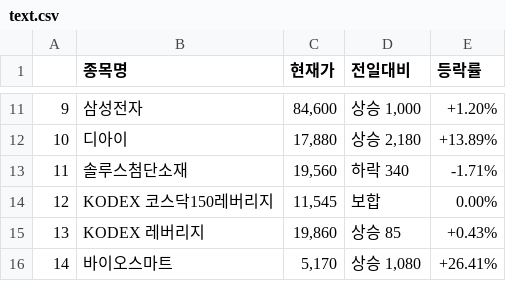
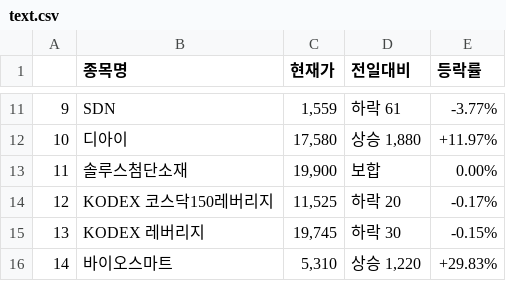
Before and after one commit to do-po/test_1, a CSV file: Python/24_04_11/Data_out/text.csv, drawn as a sheet; only a part is shown, gaps mark what is left out; the diff covers the shown part only.

```diff
--- a/Python/24_04_11/Data_out/text.csv
+++ b/Python/24_04_11/Data_out/text.csv
@@ -11,6 +11,6 @@
-9,삼성전자,"84,600","상승 1,000",+1.20%
-10,디아이,"17,880","상승 2,180",+13.89%
-11,솔루스첨단소재,"19,560",하락 340,-1.71%
-12,KODEX 코스닥150레버리지,"11,545",보합,0.00%
-13,KODEX 레버리지,"19,860",상승 85,+0.43%
-14,바이오스마트,"5,170","상승 1,080",+26.41%
+9,SDN,"1,559",하락 61,-3.77%
+10,디아이,"17,580","상승 1,880",+11.97%
+11,솔루스첨단소재,"19,900",보합,0.00%
+12,KODEX 코스닥150레버리지,"11,525",하락 20,-0.17%
+13,KODEX 레버리지,"19,745",하락 30,-0.15%
+14,바이오스마트,"5,310","상승 1,220",+29.83%
```
Also changed, not shown: 30 edited cells elsewhere in this file, Python/24_04_11/Data_out/거래상위.csv, Python/24_04_11/Data_out/상승장.csv, 3 other files.
